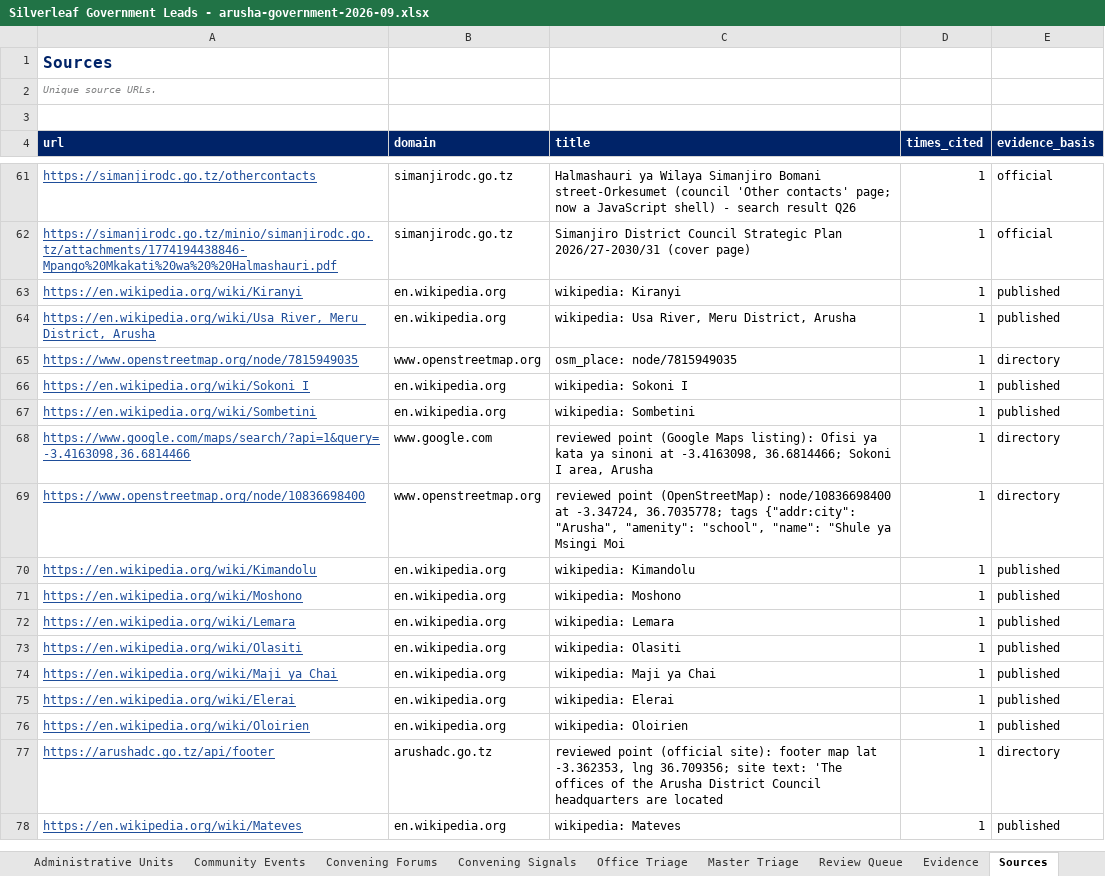
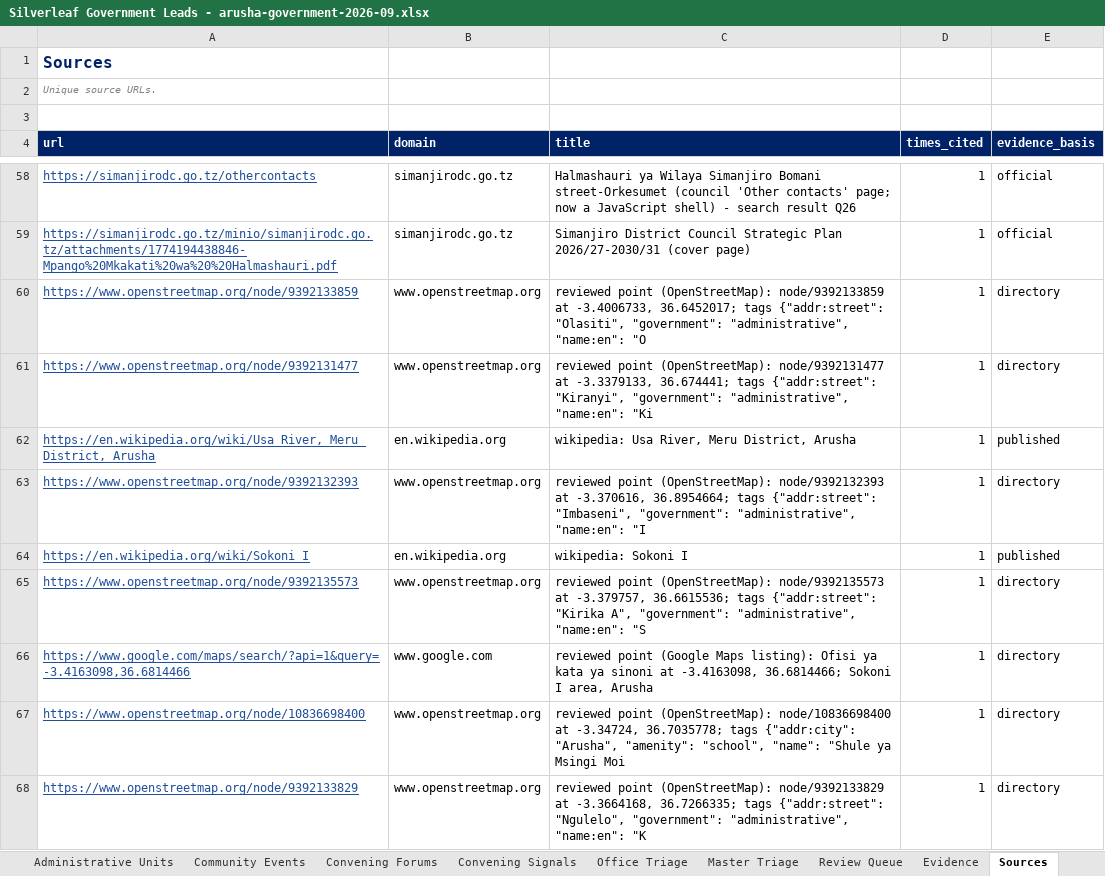
Before and after one commit to Nehemia-joh/Agenticmarketing, an Excel workbook: outputs/runs/arusha-government-2026-09/Silverleaf Government Leads - arusha-government-2026-09.xlsx, sheet Sources, drawn as a sheet; only a part is shown, gaps mark what is left out; the shorter side is filled out with more unchanged rows; values as stored, in another font and other column widths than the file's, no borders; removed rows and columns are numbered as before the commit, all else as after; the diff covers the shown part only; the diff names each change by its address in the sheet, - before the commit and + after, or states it on an @@ line.

```diff
--- a/outputs/runs/arusha-government-2026-09/Silverleaf Government Leads - arusha-government-2026-09.xlsx (sheet Sources)
+++ b/outputs/runs/arusha-government-2026-09/Silverleaf Government Leads - arusha-government-2026-09.xlsx (sheet Sources)
-row 63: https://en.wikipedia.org/wiki/Kiranyi | en.wikipedia.org | wikipedia: Kiranyi | 1 | published
+row 60: https://www.openstreetmap.org/node/9392133859 | www.openstreetmap.org | reviewed point (OpenStreetMap): node/9392133859 at -3.4006733, 36.6452017; tags {"addr:street": "Olasiti", "government": "administrative", "name:en": "O | 1 | directory
+row 61: https://www.openstreetmap.org/node/9392131477 | www.openstreetmap.org | reviewed point (OpenStreetMap): node/9392131477 at -3.3379133, 36.674441; tags {"addr:street": "Kiranyi", "government": "administrative", "name:en": "Ki | 1 | directory
-A63 (url): https://www.openstreetmap.org/node/7815949035
+A63 (url): https://www.openstreetmap.org/node/9392132393
-C63 (title): osm_place: node/7815949035
+C63 (title): reviewed point (OpenStreetMap): node/9392132393 at -3.370616, 36.8954664; tags {"addr:street": "Imbaseni", "government": "administrative", "name:en": "I
-row 67: https://en.wikipedia.org/wiki/Sombetini | en.wikipedia.org | wikipedia: Sombetini | 1 | published
+row 65: https://www.openstreetmap.org/node/9392135573 | www.openstreetmap.org | reviewed point (OpenStreetMap): node/9392135573 at -3.379757, 36.6615536; tags {"addr:street": "Kirika A", "government": "administrative", "name:en": "S | 1 | directory
-row 70: https://en.wikipedia.org/wiki/Kimandolu | en.wikipedia.org | wikipedia: Kimandolu | 1 | published
-row 71: https://en.wikipedia.org/wiki/Moshono | en.wikipedia.org | wikipedia: Moshono | 1 | published
-row 72: https://en.wikipedia.org/wiki/Lemara | en.wikipedia.org | wikipedia: Lemara | 1 | published
-row 73: https://en.wikipedia.org/wiki/Olasiti | en.wikipedia.org | wikipedia: Olasiti | 1 | published
-row 74: https://en.wikipedia.org/wiki/Maji_ya_Chai | en.wikipedia.org | wikipedia: Maji ya Chai | 1 | published
-row 75: https://en.wikipedia.org/wiki/Elerai | en.wikipedia.org | wikipedia: Elerai | 1 | published
+row 68: https://www.openstreetmap.org/node/9392133829 | www.openstreetmap.org | reviewed point (OpenStreetMap): node/9392133829 at -3.3664168, 36.7266335; tags {"addr:street": "Ngulelo", "government": "administrative", "name:en": "K | 1 | directory
```
Also changed, not shown: 44 added rows, 33 removed rows, 2 moved rows and 30 edited cells elsewhere in this sheet, sheet Organisations, sheet Administrative Units, sheet Outreach Plans, sheet Evidence, sheet Master Triage, sheet Review Queue, 1 more sheet, 32 other files.
